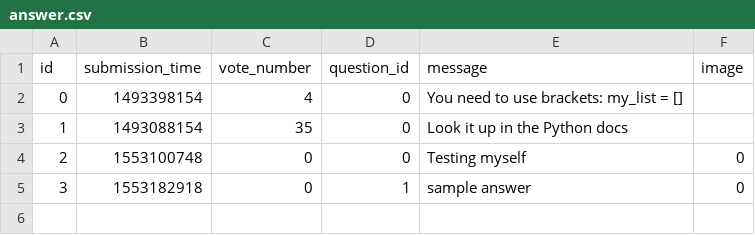
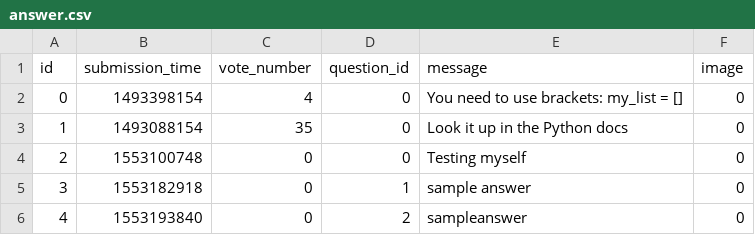
Before and after one commit to MartonTevald/ask-mate-python, a CSV file: answer.csv, drawn as a sheet.

```diff
--- a/answer.csv
+++ b/answer.csv
@@ -1,5 +1,6 @@
 id,submission_time,vote_number,question_id,message,image
-0,1493398154,4,0,You need to use brackets: my_list = [],
-1,1493088154,35,0,Look it up in the Python docs,
+0,1493398154,4,0,You need to use brackets: my_list = [],0
+1,1493088154,35,0,Look it up in the Python docs,0
 2,1553100748,0,0,Testing myself,0
 3,1553182918,0,1,sample answer,0
+4,1553193840,0,2,sampleanswer,0
```
Also changed, not shown: question.csv, 8 other files.
